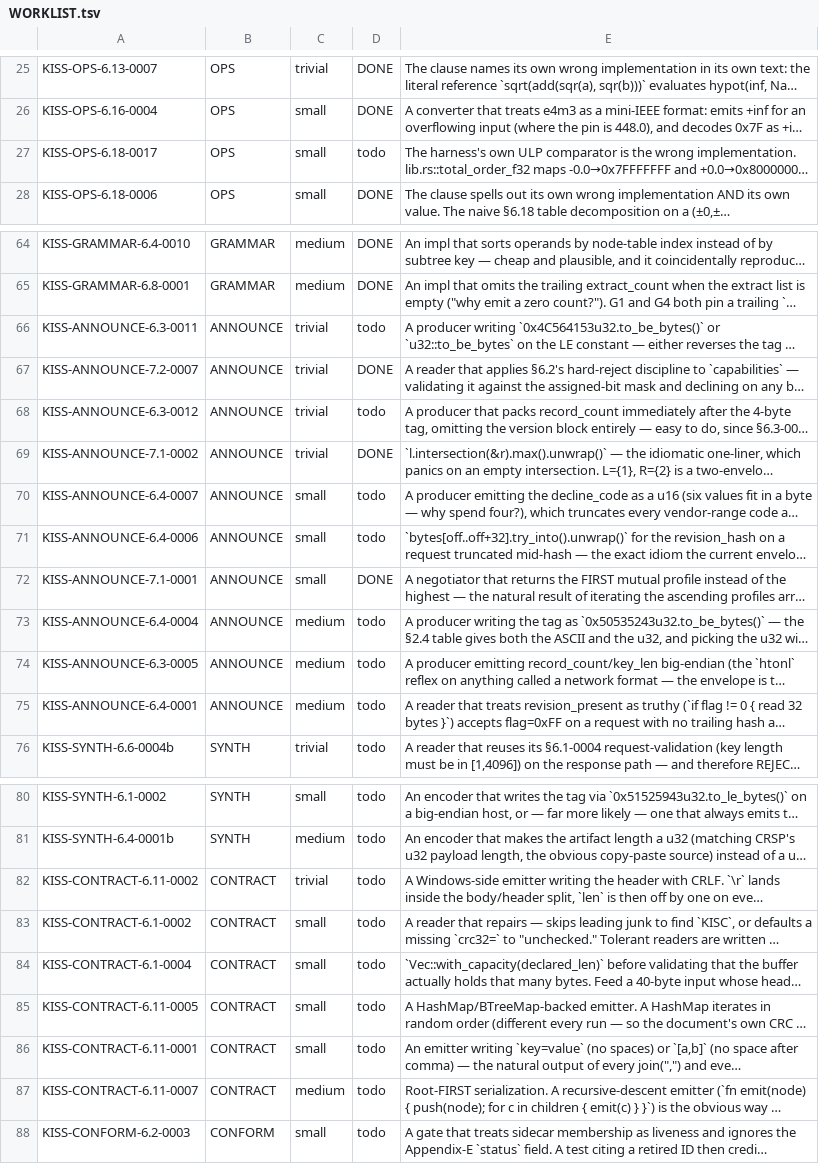
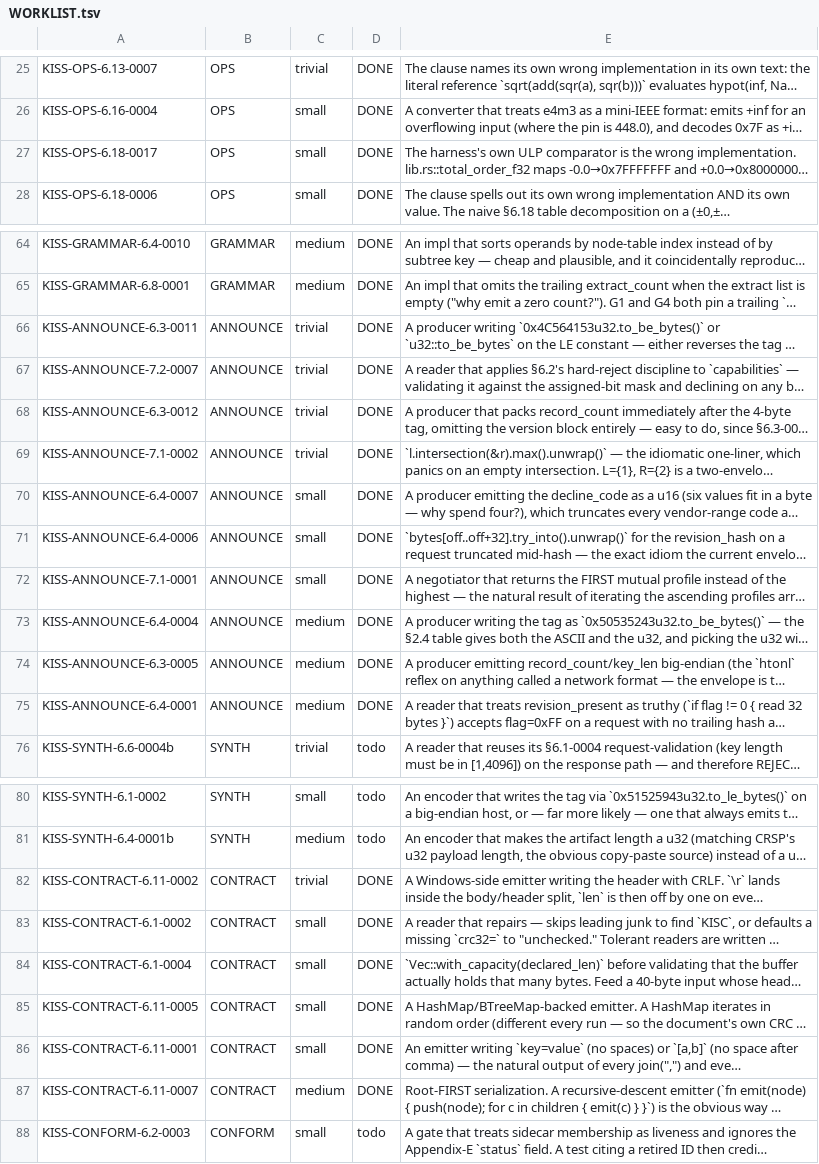
Before and after one commit to ThinkersJournal/KISS, a TSV file: conformance/WORKLIST.tsv, drawn as a sheet; only a part is shown, gaps mark what is left out; long unchanged cells end in …; the diff names each change by its address in the sheet, - before the commit and + after, or states it on an @@ line.

```diff
--- a/conformance/WORKLIST.tsv
+++ b/conformance/WORKLIST.tsv
-D27: todo
+D27: DONE
-D66: todo
+D66: DONE
-D68: todo
+D68: DONE
-D70:D71: todo
+D70:D71: DONE
-D73:D75: todo
+D73:D75: DONE
-D82:D87: todo
+D82:D87: DONE
```
Also changed, not shown: conformance/UNBACKED.tsv, 5 other files.
